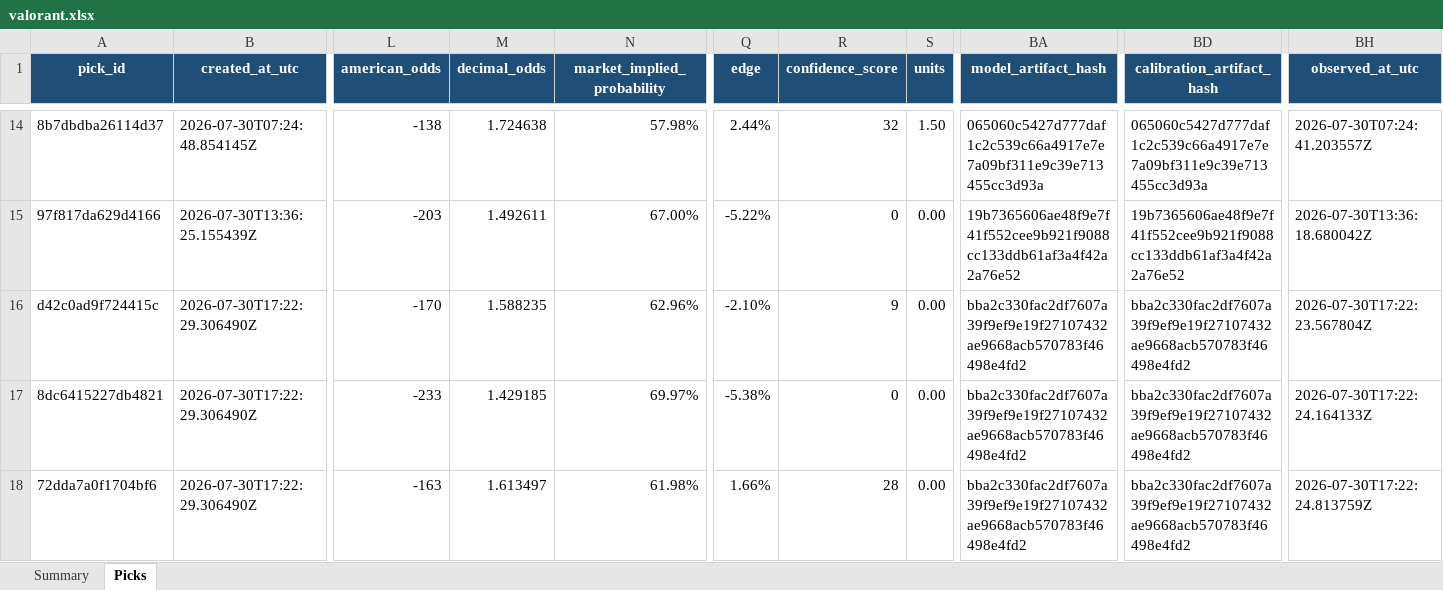
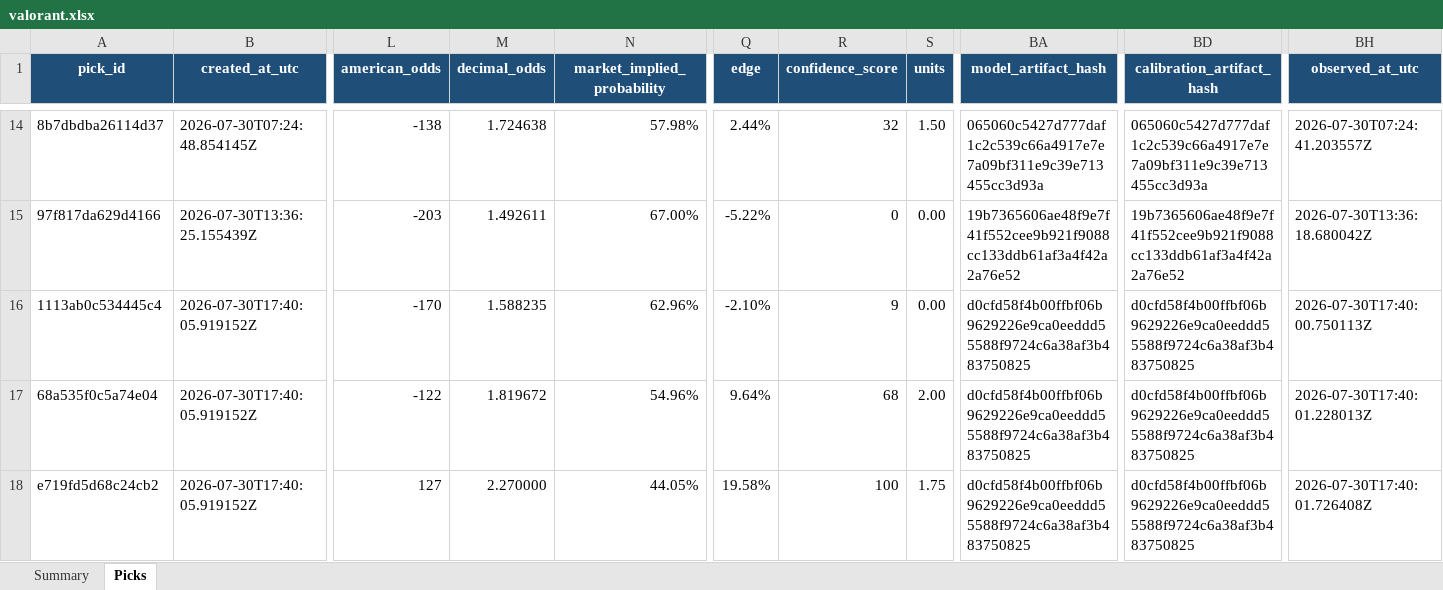
Before and after one commit to Vc9002/model-prediction, an Excel workbook: data/research/valorant.xlsx, sheet Picks, drawn as a sheet; only a part is shown, gaps mark what is left out; values as stored, in another font and other column widths than the file's, no borders; table styles not drawn; the diff covers the shown part only; the diff names each change by its address in the sheet, - before the commit and + after, or states it on an @@ line.

```diff
--- a/data/research/valorant.xlsx (sheet Picks)
+++ b/data/research/valorant.xlsx (sheet Picks)
-A16 (pick_id): d42c0ad9f724415c
+A16 (pick_id): 1113ab0c534445c4
-B16:B18 (created_at_utc): 2026-07-30T17:22:29.306490Z
+B16:B18 (created_at_utc): 2026-07-30T17:40:05.919152Z
-BA16:BA18 (model_artifact_hash): bba2c330fac2df7607a39f9ef9e19f27107432ae9668acb570783f46498e4fd2
+BA16:BA18 (model_artifact_hash): d0cfd58f4b00ffbf06b9629226e9ca0eeddd55588f9724c6a38af3b483750825
-BD16:BD18 (calibration_artifact_hash): bba2c330fac2df7607a39f9ef9e19f27107432ae9668acb570783f46498e4fd2
+BD16:BD18 (calibration_artifact_hash): d0cfd58f4b00ffbf06b9629226e9ca0eeddd55588f9724c6a38af3b483750825
-BH16 (observed_at_utc): 2026-07-30T17:22:23.567804Z
+BH16 (observed_at_utc): 2026-07-30T17:40:00.750113Z
-A17 (pick_id): 8dc6415227db4821
+A17 (pick_id): 68a535f0c5a74e04
-L17 (american_odds): -233
+L17 (american_odds): -122
-M17 (decimal_odds): 1.429185
+M17 (decimal_odds): 1.819672
-N17 (market_implied_probability): 69.97%
+N17 (market_implied_probability): 54.96%
-Q17 (edge): -5.38%
+Q17 (edge): 9.64%
-R17 (confidence_score): 0
+R17 (confidence_score): 68
-S17 (units): 0.00
+S17 (units): 2.00
-BH17 (observed_at_utc): 2026-07-30T17:22:24.164133Z
+BH17 (observed_at_utc): 2026-07-30T17:40:01.228013Z
-A18 (pick_id): 72dda7a0f1704bf6
+A18 (pick_id): e719fd5d68c24cb2
-L18 (american_odds): -163
+L18 (american_odds): 127
-M18 (decimal_odds): 1.613497
+M18 (decimal_odds): 2.270000
-N18 (market_implied_probability): 61.98%
+N18 (market_implied_probability): 44.05%
-Q18 (edge): 1.66%
+Q18 (edge): 19.58%
-R18 (confidence_score): 28
+R18 (confidence_score): 100
-S18 (units): 0.00
+S18 (units): 1.75
-BH18 (observed_at_utc): 2026-07-30T17:22:24.813759Z
+BH18 (observed_at_utc): 2026-07-30T17:40:01.726408Z
```
Also changed, not shown: 40 edited cells elsewhere in this sheet, data/gated_research/cs2.xlsx, data/gated_research/lol.xlsx, 12 other files.
